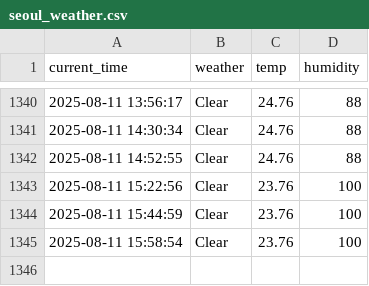
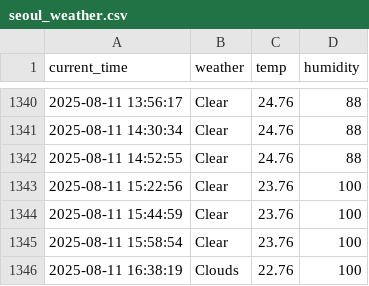
Before and after one commit to jihun4355/seoul_weather_5_m, a CSV file: seoul_weather.csv, drawn as a sheet; only a part is shown, gaps mark what is left out.

```diff
--- a/seoul_weather.csv
+++ b/seoul_weather.csv
@@ -1345 +1345,2 @@ current_time,weather,temp,humidity
 2025-08-11 15:58:54,Clear,23.76,100
+2025-08-11 16:38:19,Clouds,22.76,100
```
